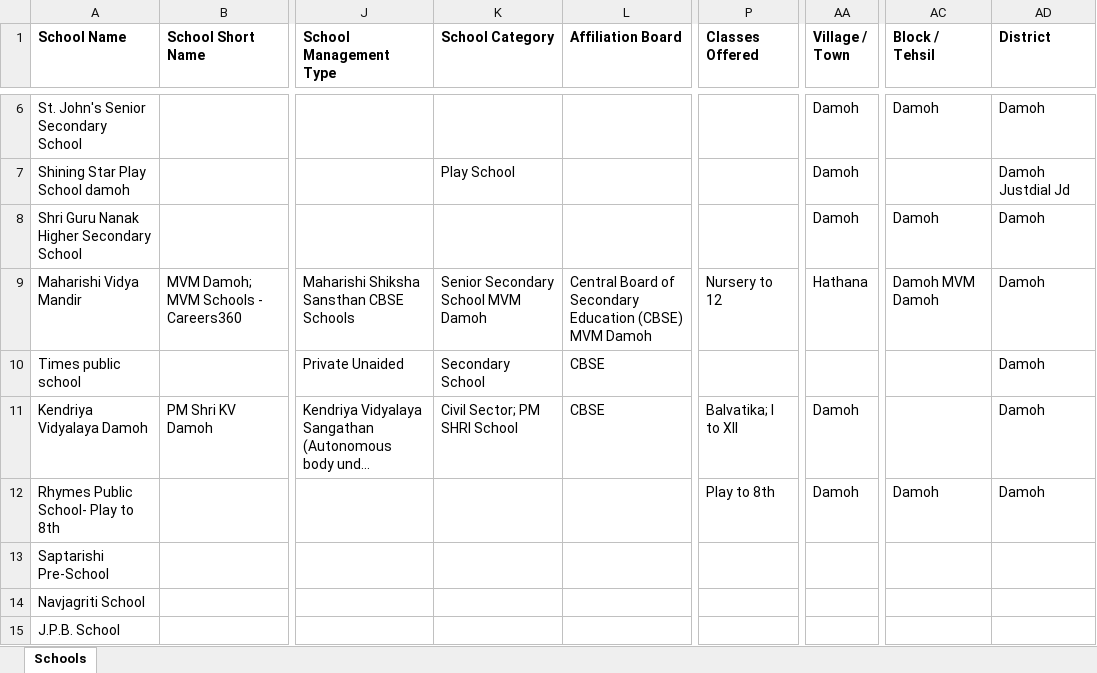
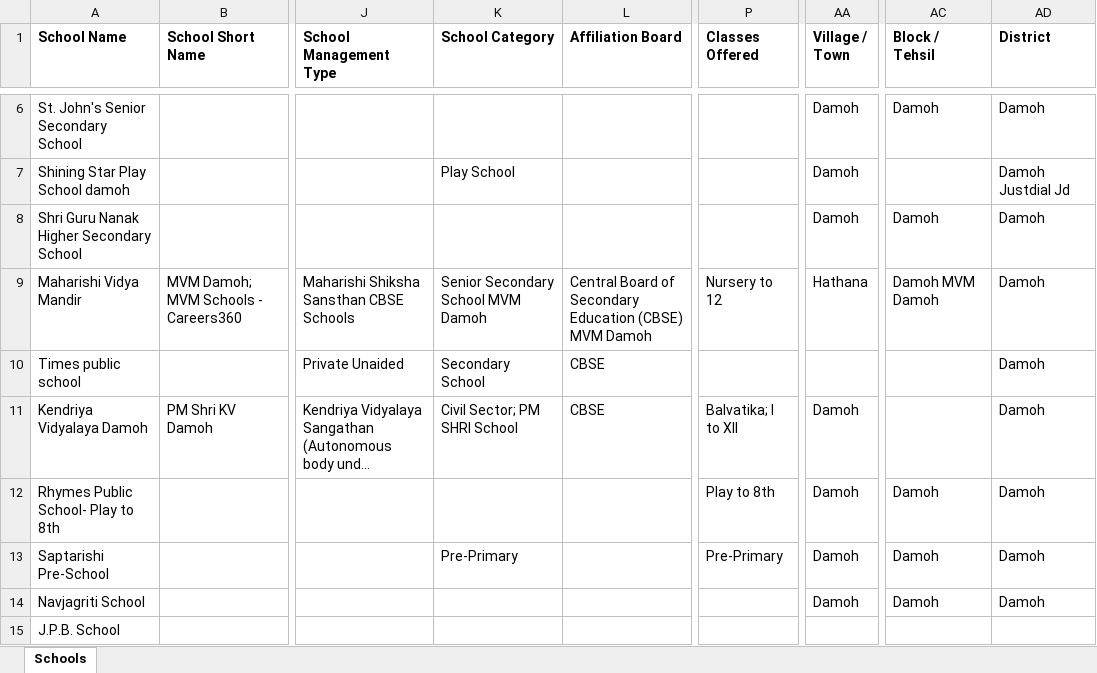
Before and after one commit to anandsagar6/School_Data_Scraper, an Excel workbook: Temp_Data/Madhya_Pradesh_Damoh_temporary_schools.xlsx, sheet Schools, drawn as a sheet; only a part is shown, gaps mark what is left out; long unchanged cells end in …; values as stored, in another font and other column widths than the file's, no borders; the diff names each change by its address in the sheet, - before the commit and + after, or states it on an @@ line.

```diff
--- a/Temp_Data/Madhya_Pradesh_Damoh_temporary_schools.xlsx (sheet Schools)
+++ b/Temp_Data/Madhya_Pradesh_Damoh_temporary_schools.xlsx (sheet Schools)
-K13 (School Category): (empty)
+K13 (School Category): Pre-Primary
-P13 (Classes Offered): (empty)
+P13 (Classes Offered): Pre-Primary
-AA13:AA14 (Village / Town): (empty)
+AA13:AA14 (Village / Town): Damoh
-AC13:AC14 (Block / Tehsil): (empty)
+AC13:AC14 (Block / Tehsil): Damoh
-AD13:AD14 (District): (empty)
+AD13:AD14 (District): Damoh
```
Also changed, not shown: Excel_Data/current_data.xlsx, Excel_Data/master_data.xlsx, 1 other file.
